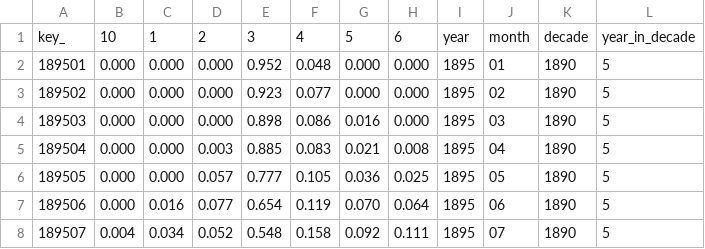
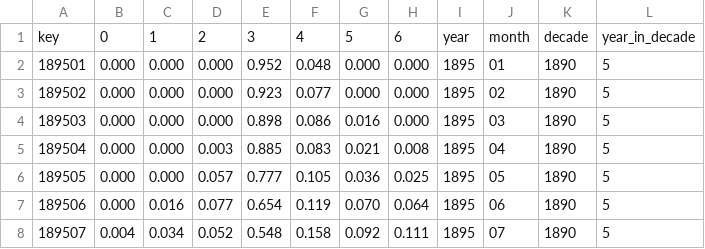
Before and after one commit to shreshthmohan/viz_co, a TSV file: demo/src/calendar/data.tsv, drawn as a sheet; only a part is shown.

Commit message:
legend filter - calendar: legend dimensions in options, validations for new options

```diff
--- a/demo/src/calendar/data.tsv
+++ b/demo/src/calendar/data.tsv
@@ -1,2 +1,2 @@
-key_	10	1	2	3	4	5	6	year	month	decade	year_in_decade
+key	0	1	2	3	4	5	6	year	month	decade	year_in_decade
 189501	0.000	0.000	0.000	0.952	0.048	0.000	0.000	1895	01	1890	5
```
Also changed, not shown: 4 other files.
